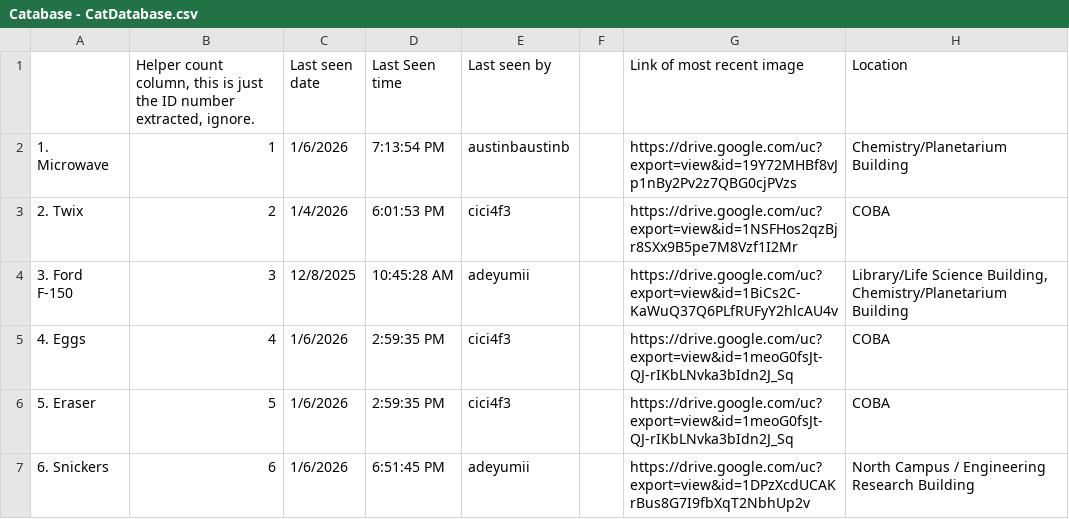
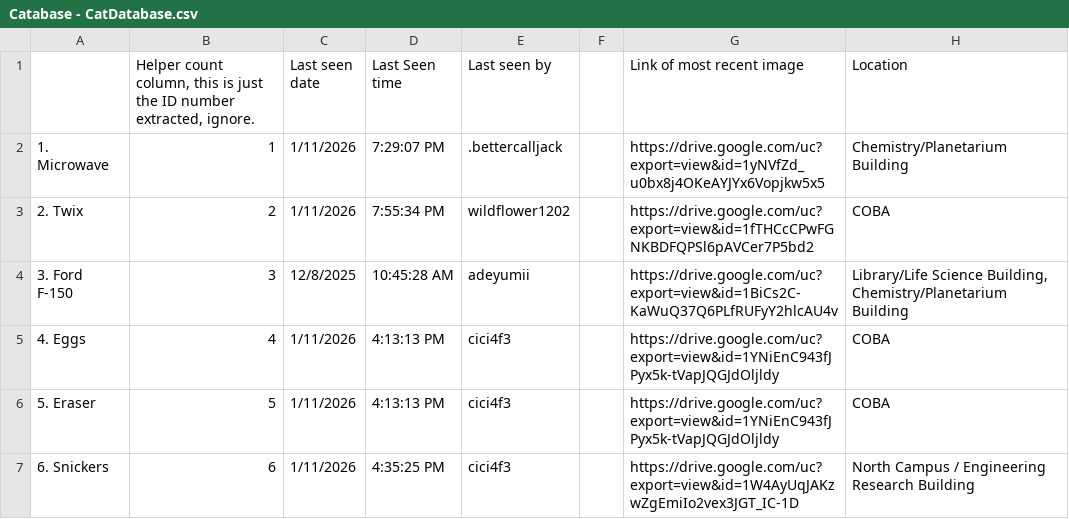
Before and after one commit to Austin-J-B/PyTomCat, a CSV file: Catabase - CatDatabase.csv, drawn as a sheet; only a part is shown; the diff covers the shown part only; the diff names each change by its address in the sheet, - before the commit and + after, or states it on an @@ line.

```diff
--- a/Catabase - CatDatabase.csv
+++ b/Catabase - CatDatabase.csv
-C2 (Last seen date): 1/6/2026
+C2 (Last seen date): 1/11/2026
-D2 (Last Seen time): 7:13:54 PM
+D2 (Last Seen time): 7:29:07 PM
-E2 (Last seen by): austinbaustinb
+E2 (Last seen by): .bettercalljack
-G2 (Link of most recent image): https://drive.google.com/uc?export=view&id=19Y72MHBf8vJp1nBy2Pv2z7QBG0cjPVzs
+G2 (Link of most recent image): https://drive.google.com/uc?export=view&id=1yNVfZd_u0bx8j4OKeAYJYx6Vopjkw5x5
-C3 (Last seen date): 1/4/2026
+C3 (Last seen date): 1/11/2026
-D3 (Last Seen time): 6:01:53 PM
+D3 (Last Seen time): 7:55:34 PM
-E3 (Last seen by): cici4f3
+E3 (Last seen by): wildflower1202
-G3 (Link of most recent image): https://drive.google.com/uc?export=view&id=1NSFHos2qzBjr8SXx9B5pe7M8Vzf1I2Mr
+G3 (Link of most recent image): https://drive.google.com/uc?export=view&id=1fTHCcCPwFGNKBDFQPSl6pAVCer7P5bd2
-C5:C7 (Last seen date): 1/6/2026
+C5:C7 (Last seen date): 1/11/2026
-D5:D6 (Last Seen time): 2:59:35 PM
+D5:D6 (Last Seen time): 4:13:13 PM
-G5:G6 (Link of most recent image): https://drive.google.com/uc?export=view&id=1meoG0fsJt-QJ-rIKbLNvka3bIdn2J_Sq
+G5:G6 (Link of most recent image): https://drive.google.com/uc?export=view&id=1YNiEnC943fJPyx5k-tVapJQGJdOljldy
-D7 (Last Seen time): 6:51:45 PM
+D7 (Last Seen time): 4:35:25 PM
-E7 (Last seen by): adeyumii
+E7 (Last seen by): cici4f3
-G7 (Link of most recent image): https://drive.google.com/uc?export=view&id=1DPzXcdUCAKrBus8G7I9fbXqT2NbhUp2v
+G7 (Link of most recent image): https://drive.google.com/uc?export=view&id=1W4AyUqJAKzwZgEmiIo2vex3JGT_IC-1D
```
Also changed, not shown: 2 added rows and 76 edited cells elsewhere in this file, 3 other files.
